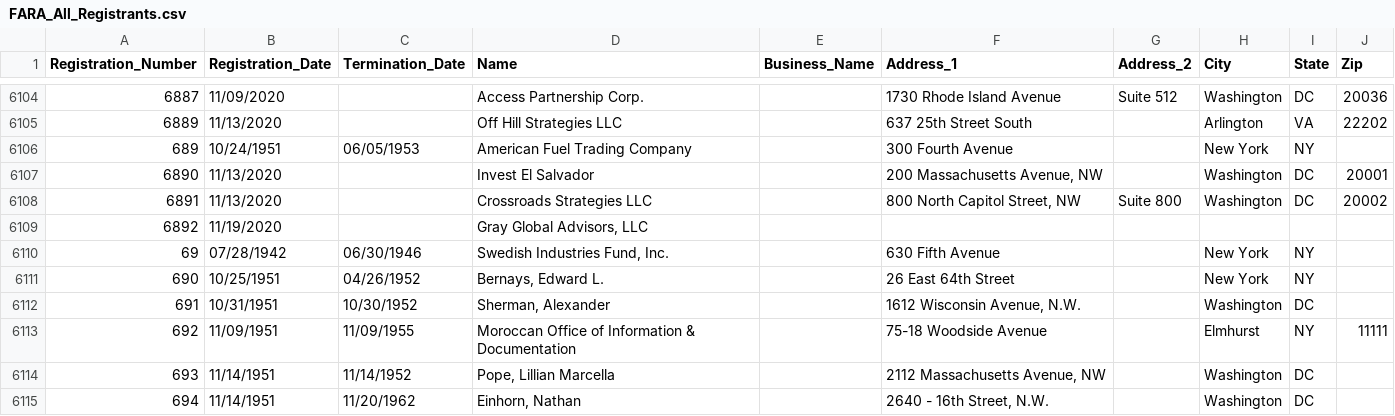
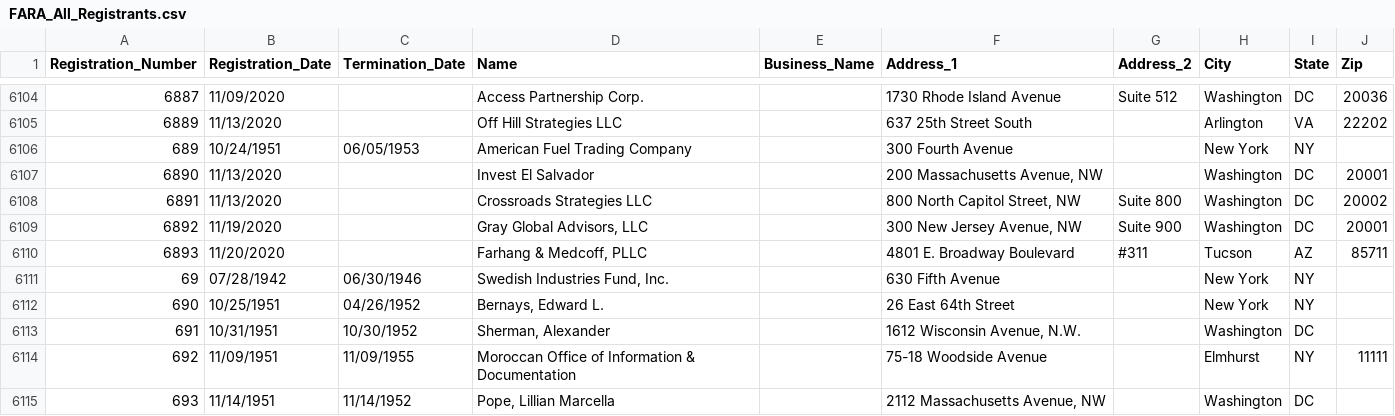
Before and after one commit to simonw/fara-history, a CSV file: FARA_All_Registrants.csv, drawn as a sheet; only a part is shown, gaps mark what is left out; the shorter side is filled out with more unchanged rows.

Commit message:
1 row changed, 1 row added
1 row changed

  Registration_Number: 6892
    Address_1: "" => "300 New Jersey Avenue, NW"
    Address_2: "" => "Suite 900"
    City: "" => "Washington"
    State: "" => "DC"
    Zip: "" => "20001"

1 row added

  Registration_Number: 6893
  Registration_Date: 11/20/2020
  Termination_Date:
  Name: Farhang & Medcoff, PLLC
  Business_Name:
  Address_1: 4801 E. Broadway Boulevard
  Address_2: #311
  City: Tucson
  State: AZ
  Zip: 85711

[skip ci]

```diff
--- a/FARA_All_Registrants.csv
+++ b/FARA_All_Registrants.csv
@@ -6108,3 +6108,4 @@
 "6891","11/13/2020","","Crossroads Strategies LLC","","800 North Capitol Street, NW","Suite 800","Washington","DC","20002"
-"6892","11/19/2020","","Gray Global Advisors, LLC","","","","","",""
+"6892","11/19/2020","","Gray Global Advisors, LLC","","300 New Jersey Avenue, NW","Suite 900","Washington","DC","20001"
+"6893","11/20/2020","","Farhang & Medcoff, PLLC","","4801 E. Broadway Boulevard","#311","Tucson","AZ","85711"
 "69","07/28/1942","06/30/1946","Swedish Industries Fund, Inc.","","630 Fifth Avenue","","New York","NY",""
```
